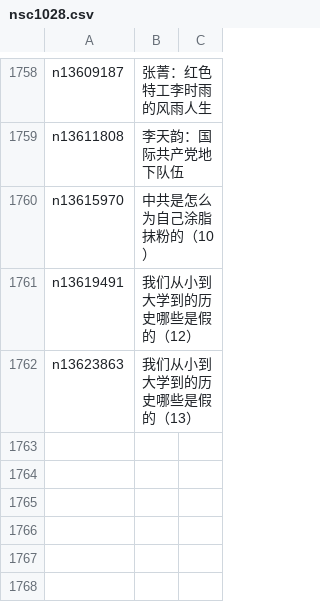
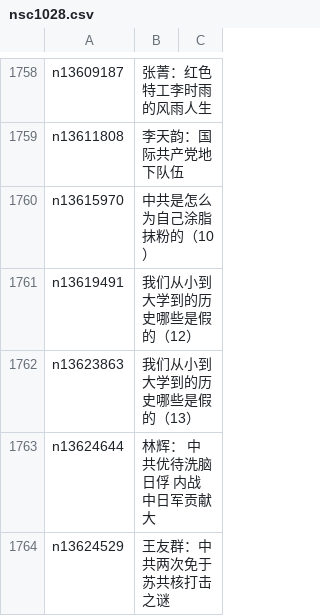
Before and after one commit to easy2view/epoch-comment, a CSV file: indexes/nsc1028.csv, drawn as a sheet; only a part is shown, gaps mark what is left out.

```diff
--- a/indexes/nsc1028.csv
+++ b/indexes/nsc1028.csv
@@ -1762 +1762,3 @@ n13619491,我们从小到大学到的历史哪些是假的（12）
 n13623863,我们从小到大学到的历史哪些是假的（13）
+n13624644,林辉： 中共优待洗脑日俘 内战中日军贡献大
+n13624529,王友群：中共两次免于苏共核打击之谜
```
Also changed, not shown: indexes/nsc1025.csv, indexes/nsc993.csv, 23 other files.
